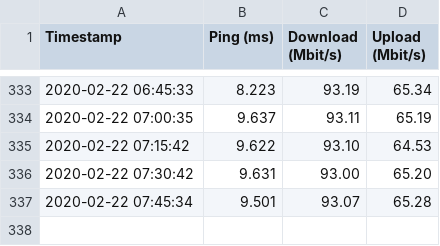
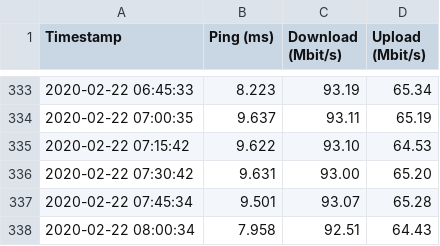
Before and after one commit to stwolny/broadband-monitoring, a CSV file: speedtest.csv, drawn as a sheet; only a part is shown, gaps mark what is left out; the diff names each change by its address in the sheet, - before the commit and + after, or states it on an @@ line.

Commit message:
updated speedtest data

```diff
--- a/speedtest.csv
+++ b/speedtest.csv
+row 338: 2020-02-22 08:00:34 | 7.958 | 92.51 | 64.43
```
